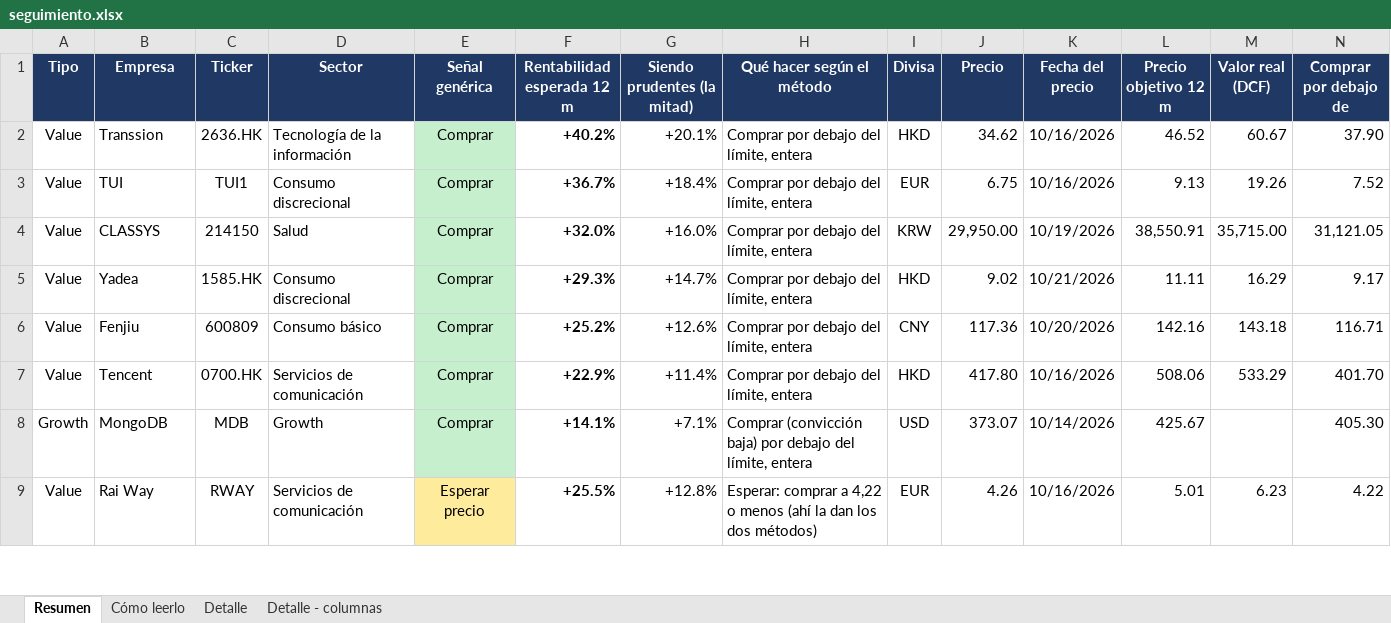
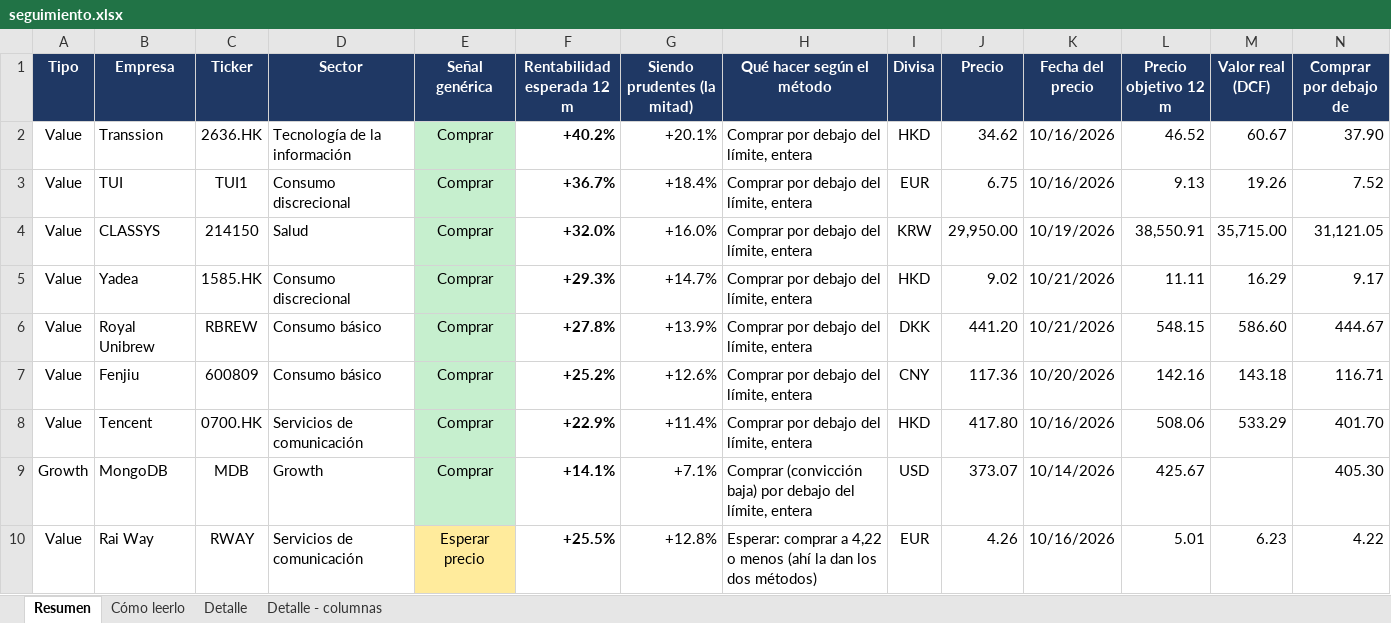
Before and after one commit to HotisS/analisis-inversion, an Excel workbook: seguimiento.xlsx, sheet Resumen, drawn as a sheet; only a part is shown; values as stored, in another font and other column widths than the file's, no borders; rows hold the shown columns only; the diff covers the shown part only; the diff names each change by its address in the sheet, - before the commit and + after, or states it on an @@ line.

```diff
--- a/seguimiento.xlsx (sheet Resumen)
+++ b/seguimiento.xlsx (sheet Resumen)
+row 6: Value | Royal Unibrew | RBREW | Consumo básico | Comprar | +27.8% | +13.9% | Comprar por debajo del límite, entera | DKK | 441.20 | 10/21/2026 | 548.15 | 586.60 | 444.67
```
Also changed, not shown: 3 added rows and 2 edited cells elsewhere in this sheet, sheet Detalle, 21 other files.
